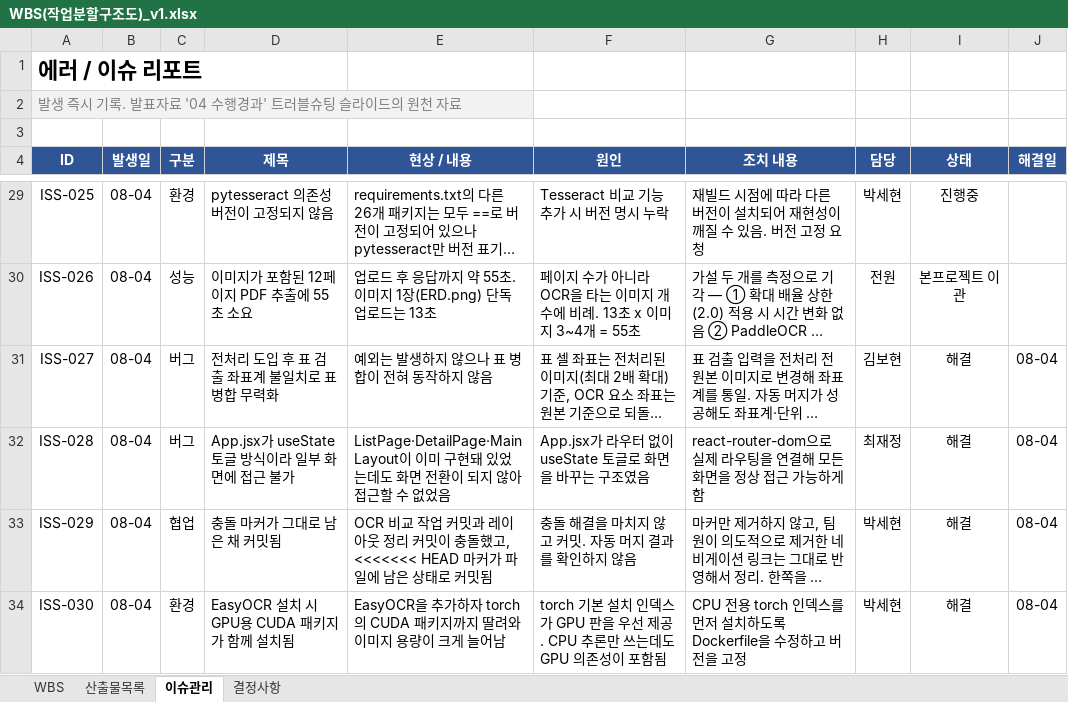
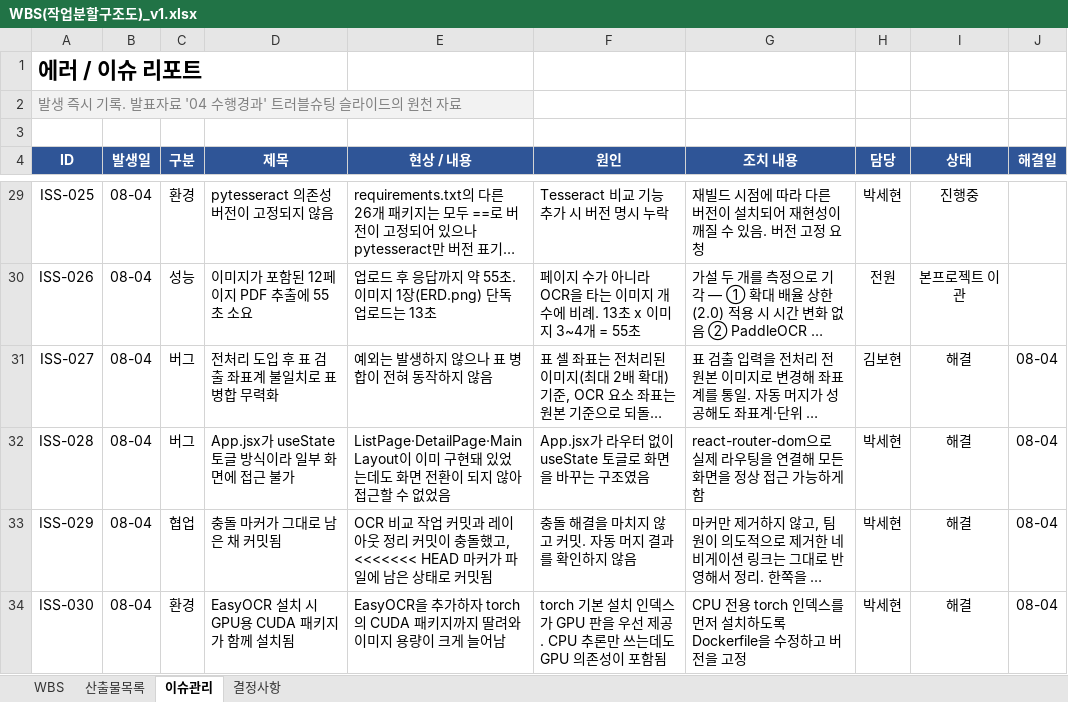
Before and after one commit to bobohyeon/deliver, an Excel workbook: 관리/WBS(작업분할구조도)_v1.xlsx, sheet 이슈관리, drawn as a sheet; only a part is shown, gaps mark what is left out; long unchanged cells end in …; values as stored, in another font and other column widths than the file's, no borders; the diff covers the shown part only; the diff names each change by its address in the sheet, - before the commit and + after, or states it on an @@ line.

Commit message:
docs: 공통 헤더 두 단 배치 · 이슈 9건 추가 · 담당 정정 · request_id 결함 기록
- _md2html.py: crop:N 옵션 추가. PNG 헤더에서 크기를 읽어 상단 N% 만 보이게 한다.
  원본을 손대지 않으므로 화질에 영향 없음. 좌측 단 비율 54 -> 60%
- 공통 레이아웃 절을 두 단으로 배치. 헤더만 잘라 보인 캡처 + CMN 요소 표
- 이슈관리 담당 정정 5건 -> 박세현. 08-04 12:01 커밋 하나가 백엔드·프론트 뼈대를
  통째로 담아 git 작성자만으로는 실제 작업자를 판별할 수 없었음
- 최재정 진행 과정 8건 추가 (ISS-038~045). 간격 기반 표 분리 시도 취소,
  중앙 여백 판정 실패 후 Recursive XY-Cut 전환 등 접근을 바꾼 경과 포함
- ISS-046 신규: 비즈니스 오류가 서버 로그에 남지 않음.
  business_error_handler 에 로그 호출이 없어 404·409·413 추적 불가.
  코드 프리즈 이후 발견되어 수정하지 않고 결함으로 기록
- 통합테스트 IT-PDF-07-4 를 N 으로 판정 (44항목 / Y 33 / N 1 / 미판정 10)
- 이슈 건수 참조를 46건으로 통일 (README · WBS 5.2.3 · 산출물목록)

```diff
--- a/관리/WBS(작업분할구조도)_v1.xlsx (sheet 이슈관리)
+++ b/관리/WBS(작업분할구조도)_v1.xlsx (sheet 이슈관리)
-H32 (담당): 최재정
+H32 (담당): 박세현
```
Also changed, not shown: 9 added rows and 4 edited cells elsewhere in this sheet, sheet 산출물목록, sheet WBS, 6 other files.
